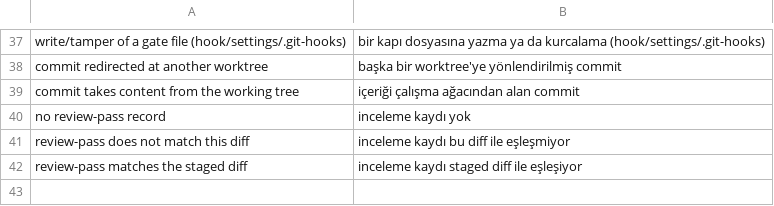
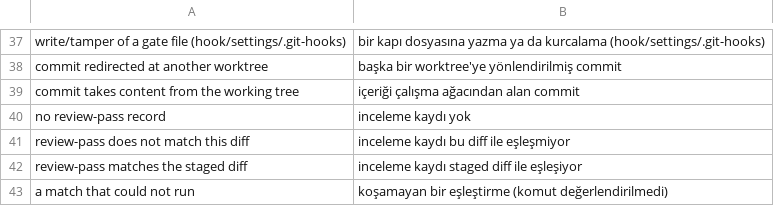
Before and after one commit to byerlikaya/claude-starter-kit, a TSV file: packaging/gate-rules.tr.tsv, drawn as a sheet; only a part is shown, gaps mark what is left out.

Commit message:
fix(gates): grep the command without a pipe, and stop when grep could not run
The rules fed the command to grep through a pipe under pipefail. grep -q leaves at
its first match; with a command larger than the pipe holds, the writer is killed by
SIGPIPE, the pipeline answers 141, and the rule read that as "no match". Measured on
3.0.2: a command of 72 KB or more whose first line is rm -rf, dd of=, curl | sh,
chmod 777, mkfs or a lockfile delete passed with exit 0; with that line last it was
refused. guard-commit-scan.sh looked for the commit the same way and left without
scanning.

Every grep on the command in guard-bash.sh and guard-commit-scan.sh now goes through
_grep / _grep_out (the CREW-MATCH block, identical in both): a here-string, the
status read, and anything but found or not found stops the call.

13282 distinct real commands through both hooks in two modes, v3.0.2 against this:
53128 comparisons, 0 differ.

```diff
--- a/packaging/gate-rules.tr.tsv
+++ b/packaging/gate-rules.tr.tsv
@@ -42 +42,2 @@ review-pass does not match this diff	inceleme kaydı bu diff ile eşleşmiyor
 review-pass matches the staged diff	inceleme kaydı staged diff ile eşleşiyor
+a match that could not run	koşamayan bir eşleştirme (komut değerlendirilmedi)
```
Also changed, not shown: 6 other files.
